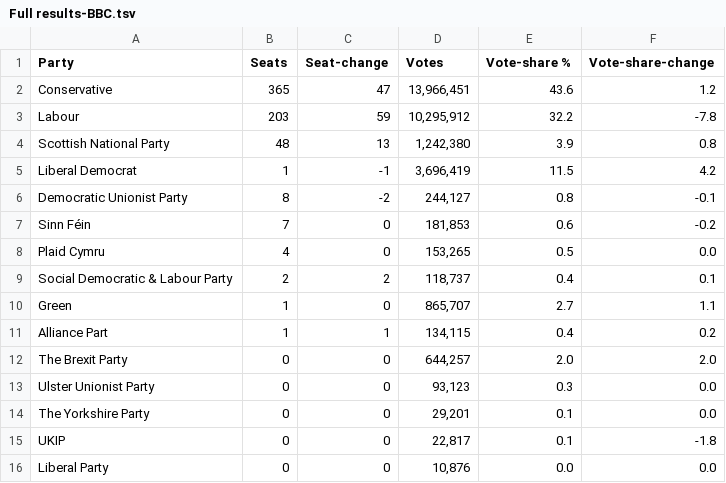
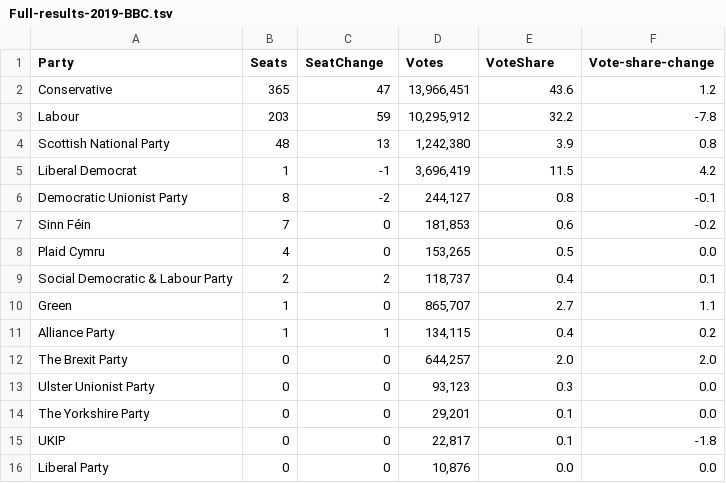
Before and after one commit to SPH73/uk-ge-results-dashboard-blog, a TSV file: data/Full-results-2019-BBC.tsv (was data/Full results-BBC.tsv), drawn as a sheet; only a part is shown.

Commit message:
added data

```diff
--- a/data/Full results-BBC.tsv
+++ b/data/Full-results-2019-BBC.tsv
@@ -1,2 +1,2 @@
-Party	Seats	Seat-change	Votes	Vote-share %	Vote-share-change
+Party	Seats	SeatChange	Votes	VoteShare	Vote-share-change
 Conservative	365	47	"13,966,451"	43.6	1.2
@@ -10,3 +10,3 @@ Social Democratic & Labour Party	2	2	"118,737"	0.4	0.1
 Green	1	0	"865,707"	2.7	1.1
-Alliance Part	1	1	"134,115"	0.4	0.2
+Alliance Party	1	1	"134,115"	0.4	0.2
 The Brexit Party	0	0	"644,257"	2.0	2.0
```
Also changed, not shown: 3 other files.
